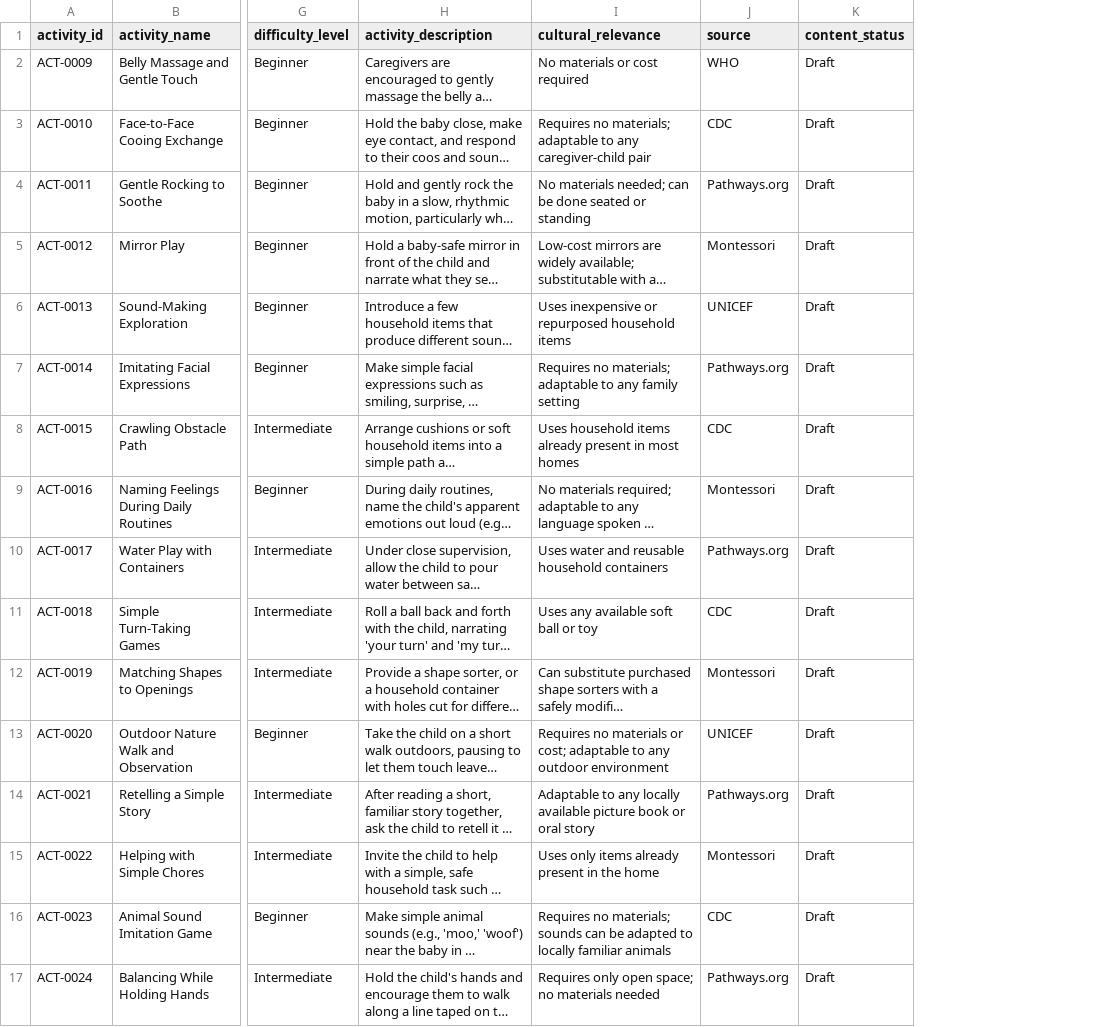
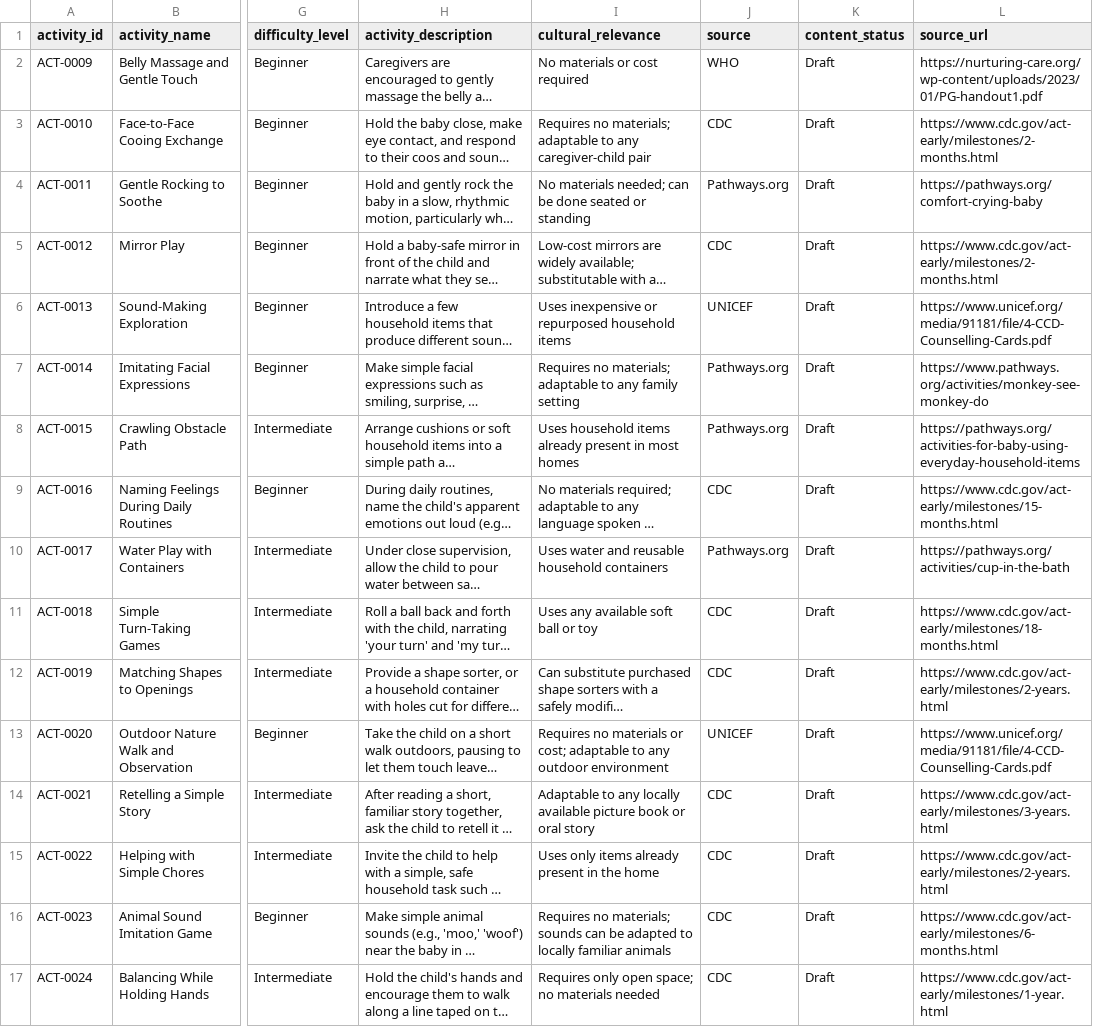
Before and after one commit to Alysa-Gathoni/Nurtura, a CSV file: data/raw/activities_batch2.csv, drawn as a sheet; only a part is shown, gaps mark what is left out; long unchanged cells end in …; the diff names each change by its address in the sheet, - before the commit and + after, or states it on an @@ line.

```diff
--- a/data/raw/activities_batch2.csv
+++ b/data/raw/activities_batch2.csv
+column L (source_url), rows 2-17: https://nurturing-care.org/wp-content/uploads/2023/01/PG-handout1.pdf | https://www.cdc.gov/act-early/milestones/2-months.html | https://pathways.org/comfort-crying-baby | https://www.cdc.gov/act-early/milestones/2-months.html | https://www.unicef.org/media/91181/file/4-CCD-Counselling-Cards.pdf | https://www.pathways.org/activities/monkey-see-monkey-do | https://pathways.org/activities-for-baby-using-everyday-household-items | https://www.cdc.gov/act-early/milestones/15-months.html | https://pathways.org/activities/cup-in-the-bath | https://www.cdc.gov/act-early/milestones/18-months.html | https://www.cdc.gov/act-early/milestones/2-years.html | https://www.unicef.org/media/91181/file/4-CCD-Counselling-Cards.pdf | https://www.cdc.gov/act-early/milestones/3-years.html | https://www.cdc.gov/act-early/milestones/2-years.html | https://www.cdc.gov/act-early/milestones/6-months.html | https://www.cdc.gov/act-early/milestones/1-year.html
-J5 (source): Montessori
+J5 (source): CDC
-J8 (source): CDC
+J8 (source): Pathways.org
-J9 (source): Montessori
+J9 (source): CDC
-J12 (source): Montessori
+J12 (source): CDC
-J14 (source): Pathways.org
+J14 (source): CDC
-J15 (source): Montessori
+J15 (source): CDC
-J17 (source): Pathways.org
+J17 (source): CDC
```
Also changed, not shown: data/processed/activities_clean.csv, data/raw/activities_batch1.csv, 1 other file.
